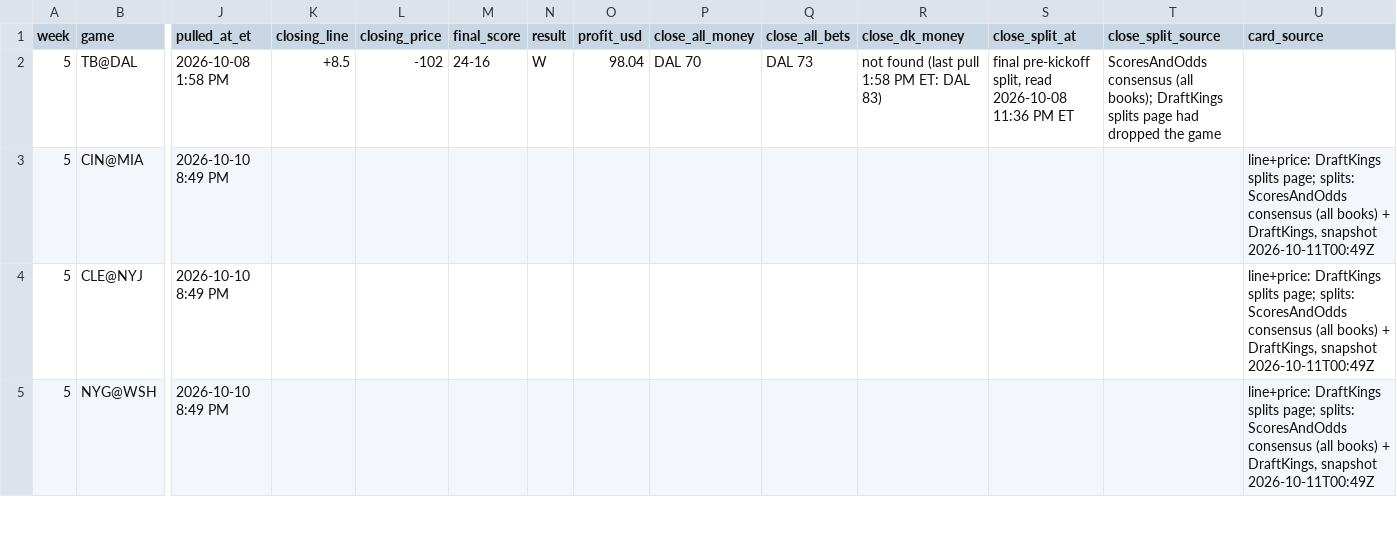
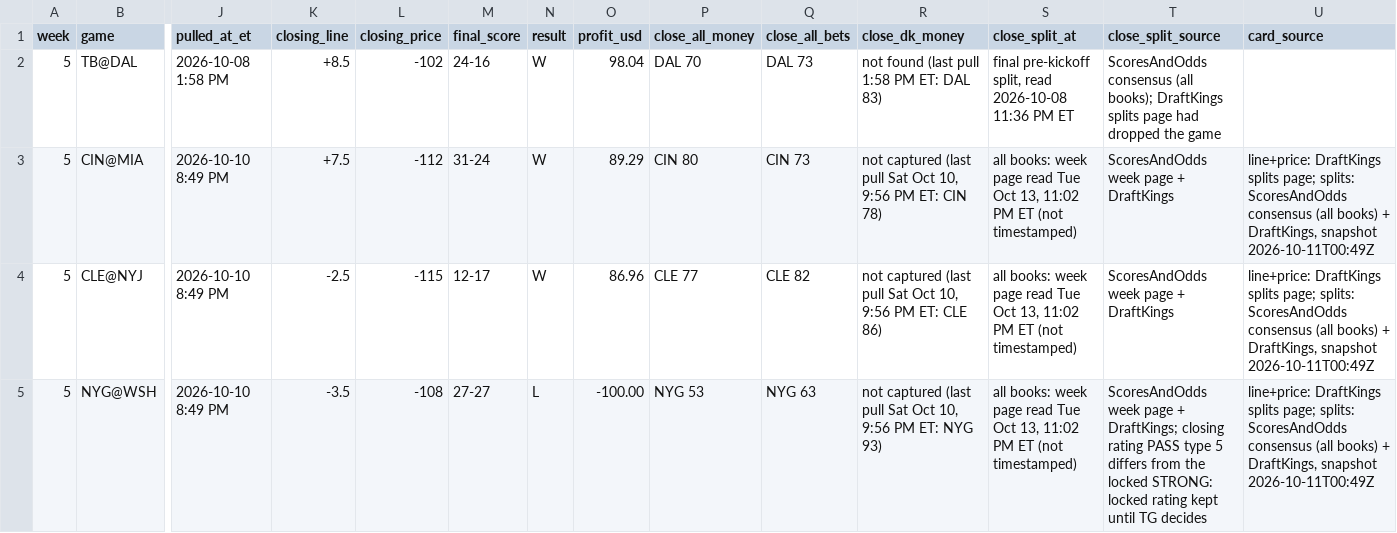
Before and after one commit to whknvgr2tv-a11y/tygif-nfl, a CSV file: data/live_log.csv, drawn as a sheet; only a part is shown, gaps mark what is left out; the diff covers the shown part only; the diff names each change by its address in the sheet, - before the commit and + after, or states it on an @@ line.

Commit message:
catchup1: settle Week 5 at the close, remove Oct 8 regrade history, post Week 6 preview card

```diff
--- a/data/live_log.csv
+++ b/data/live_log.csv
-K3 (closing_line): (empty)
+K3 (closing_line): +7.5
-L3 (closing_price): (empty)
+L3 (closing_price): -112
-M3 (final_score): (empty)
+M3 (final_score): 31-24
-N3:N4 (result): (empty)
+N3:N4 (result): W
-O3 (profit_usd): (empty)
+O3 (profit_usd): 89.29
-P3 (close_all_money): (empty)
+P3 (close_all_money): CIN 80
-Q3 (close_all_bets): (empty)
+Q3 (close_all_bets): CIN 73
-R3 (close_dk_money): (empty)
+R3 (close_dk_money): not captured (last pull Sat Oct 10, 9:56 PM ET: CIN 78)
-S3:S5 (close_split_at): (empty)
+S3:S5 (close_split_at): all books: week page read Tue Oct 13, 11:02 PM ET (not timestamped)
-T3:T4 (close_split_source): (empty)
+T3:T4 (close_split_source): ScoresAndOdds week page + DraftKings
-K4 (closing_line): (empty)
+K4 (closing_line): -2.5
-L4 (closing_price): (empty)
+L4 (closing_price): -115
-M4 (final_score): (empty)
+M4 (final_score): 12-17
-O4 (profit_usd): (empty)
+O4 (profit_usd): 86.96
-P4 (close_all_money): (empty)
+P4 (close_all_money): CLE 77
-Q4 (close_all_bets): (empty)
+Q4 (close_all_bets): CLE 82
-R4 (close_dk_money): (empty)
+R4 (close_dk_money): not captured (last pull Sat Oct 10, 9:56 PM ET: CLE 86)
-K5 (closing_line): (empty)
+K5 (closing_line): -3.5
-L5 (closing_price): (empty)
+L5 (closing_price): -108
-M5 (final_score): (empty)
+M5 (final_score): 27-27
-N5 (result): (empty)
+N5 (result): L
-O5 (profit_usd): (empty)
+O5 (profit_usd): -100.00
-P5 (close_all_money): (empty)
+P5 (close_all_money): NYG 53
-Q5 (close_all_bets): (empty)
+Q5 (close_all_bets): NYG 63
-R5 (close_dk_money): (empty)
+R5 (close_dk_money): not captured (last pull Sat Oct 10, 9:56 PM ET: NYG 93)
-T5 (close_split_source): (empty)
+T5 (close_split_source): ScoresAndOdds week page + DraftKings; closing rating PASS type 5 differs from the locked STRONG: locked rating kept until TG decides
```
Also changed, not shown: 20 edited cells elsewhere in this file, 9 other files.
